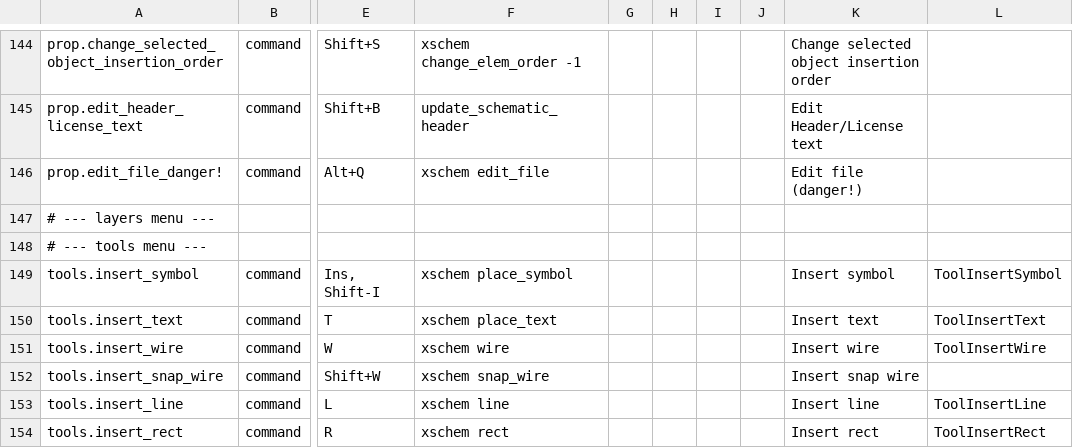
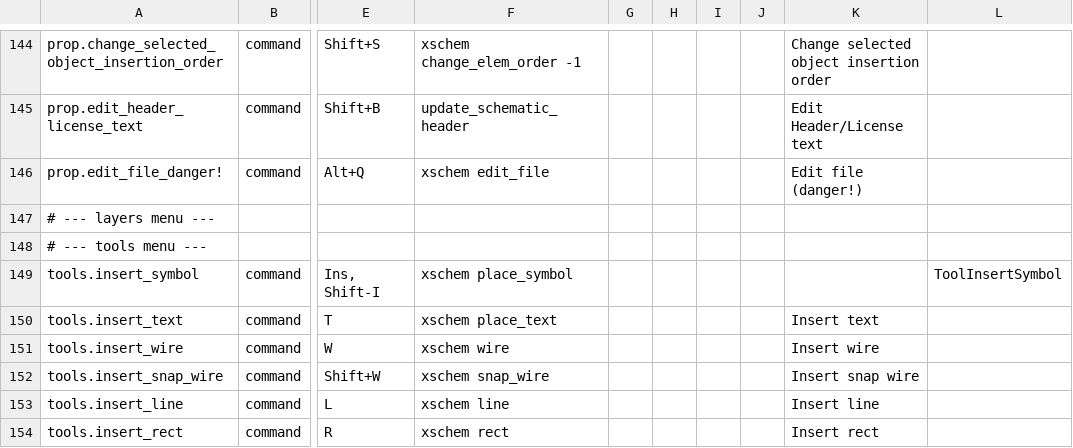
Before and after one commit to ananthchellappa/xschem-claude, a CSV file: src/actions.csv, drawn as a sheet; only a part is shown, gaps mark what is left out; the diff covers the shown part only; the diff names each change by its address in the sheet, - before the commit and + after, or states it on an @@ line.

Commit message:
fix(csv): blank all toolbar column entries — toolbar XBM images not available without C changes

```diff
--- a/src/actions.csv
+++ b/src/actions.csv
-K149: Insert symbol
+K149: (empty)
-L150: ToolInsertText
+L150: (empty)
-L151: ToolInsertWire
+L151: (empty)
-L153: ToolInsertLine
+L153: (empty)
-L154: ToolInsertRect
+L154: (empty)
```
Also changed, not shown: 34 edited cells elsewhere in this file.
